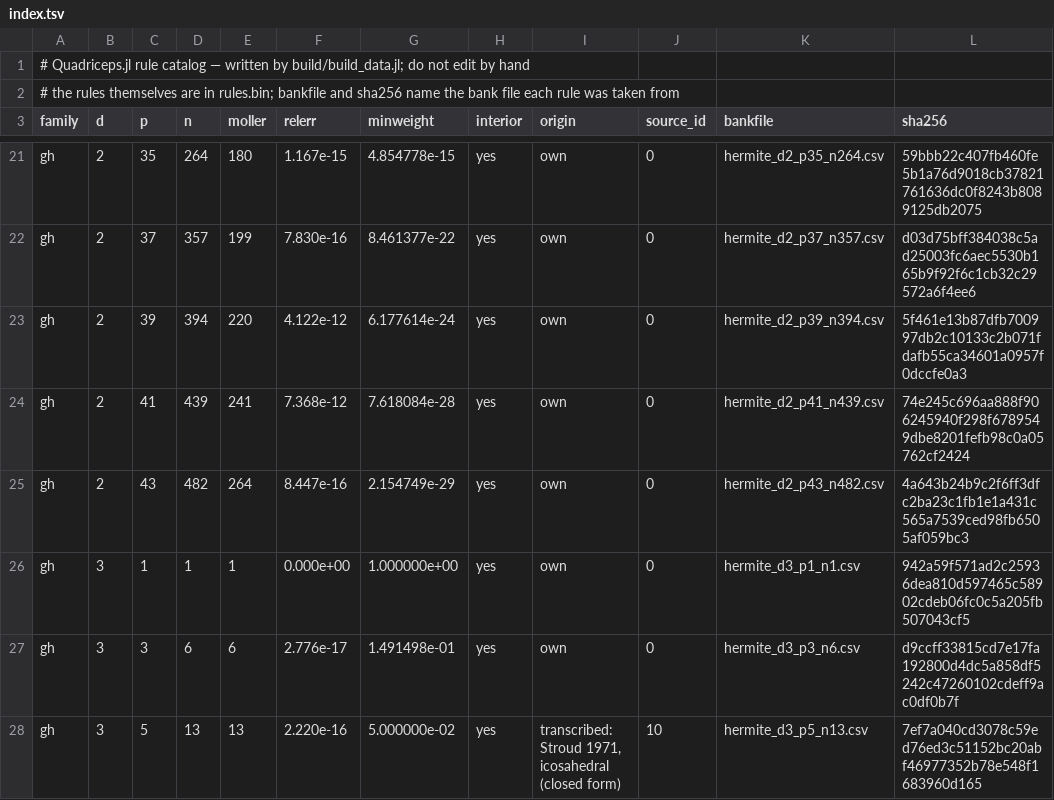
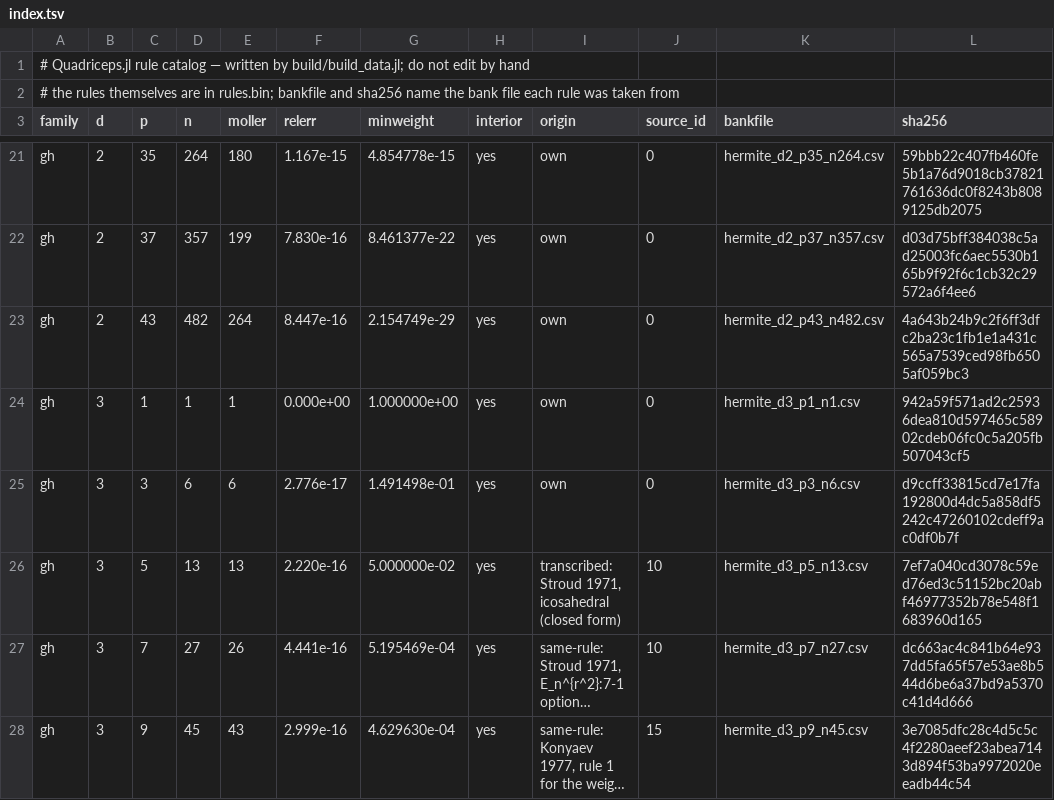
Before and after one commit to NittanyLion/Quadriceps.jl, a TSV file: data/index.tsv, drawn as a sheet; only a part is shown, gaps mark what is left out; the shorter side is filled out with more unchanged rows; long unchanged cells end in ….

```diff
--- a/data/index.tsv
+++ b/data/index.tsv
@@ -22,4 +22,2 @@ gh	2	35	264	180	1.167e-15	4.854778e-15	yes	own	0	hermite_d2_p35_n264.csv	59bbb22
 gh	2	37	357	199	7.830e-16	8.461377e-22	yes	own	0	hermite_d2_p37_n357.csv	d03d75bff384038c5ad25003fc6aec5530b165b9f92f6c1cb32c29572a6f4ee6
-gh	2	39	394	220	4.122e-12	6.177614e-24	yes	own	0	hermite_d2_p39_n394.csv	5f461e13b87dfb700997db2c10133c2b071fdafb55ca34601a0957f0dccfe0a3
-gh	2	41	439	241	7.368e-12	7.618084e-28	yes	own	0	hermite_d2_p41_n439.csv	74e245c696aa888f906245940f298f6789549dbe8201fefb98c0a05762cf2424
 gh	2	43	482	264	8.447e-16	2.154749e-29	yes	own	0	hermite_d2_p43_n482.csv	4a643b24b9c2f6ff3dfc2ba23c1fb1e1a431c565a7539ced98fb6505af059bc3
```
Also changed, not shown: 10 other files.
